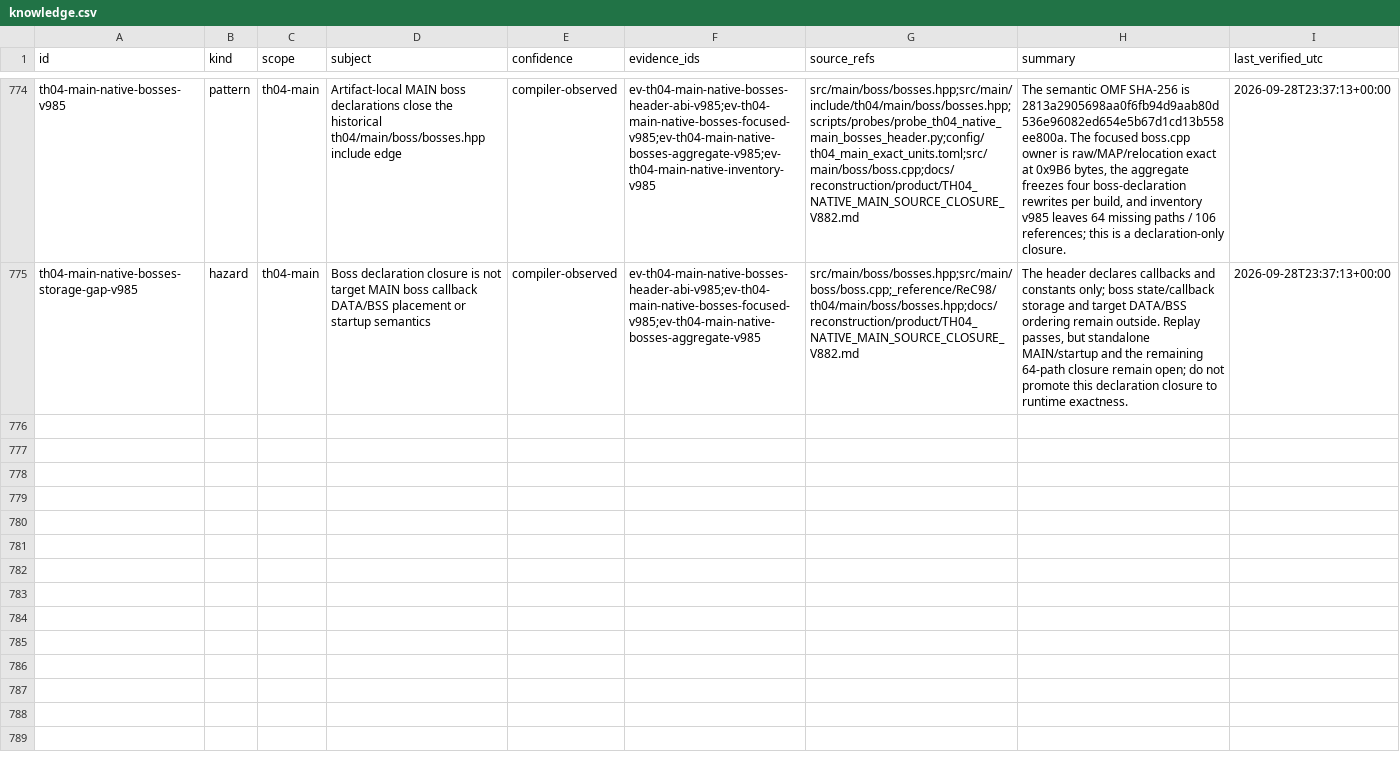
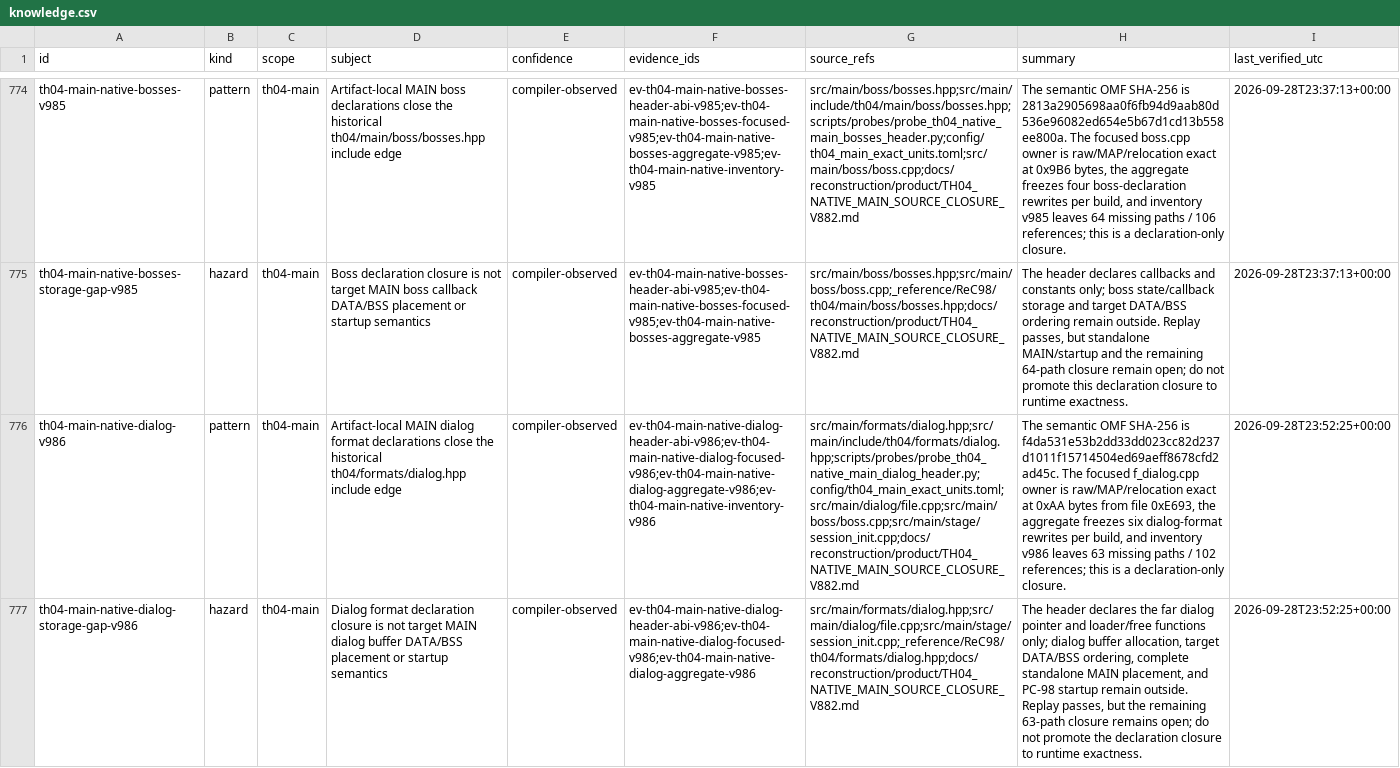
Before and after one commit to DropSonic0/th04, a CSV file: config/knowledge.csv, drawn as a sheet; only a part is shown, gaps mark what is left out; the diff names each change by its address in the sheet, - before the commit and + after, or states it on an @@ line.

Commit message:
gpt-5.6-sol: close MAIN dialog format header gap

```diff
--- a/config/knowledge.csv
+++ b/config/knowledge.csv
+row 776: th04-main-native-dialog-v986 | pattern | th04-main | Artifact-local MAIN dialog format declarations close the historical th04/formats/dialog.hpp include edge | compiler-observed | ev-th04-main-native-dialog-header-abi-v986;ev-th04-main-native-dialog-focused-v986;ev-th04-main-native-dialog-aggregate-v986;ev-th04-main-native-inventory-v986 | src/main/formats/dialog.hpp;src/main/include/th04/formats/dialog.hpp;scripts/probes/probe_th04_native_main_dialog_header.py;config/th04_main_exact_units.toml;src/main/dialog/file.cpp;src/main/boss/boss.cpp;src/main/stage/session_init.cpp;docs/reconstruction/product/TH04_NATIVE_MAIN_SOURCE_CLOSURE_V882.md | The semantic OMF SHA-256 is f4da531e53b2dd33dd023cc82d237d1011f15714504ed69aeff8678cfd2ad45c. The focused f_dialog.cpp owner is raw/MAP/relocation exact at 0xAA bytes from file 0xE693, the aggregate freezes six dialog-format rewrites per build, and inventory v986 leaves 63 missing paths / 102 references; this is a declaration-only closure. | 2026-09-28T23:52:25+00:00
+row 777: th04-main-native-dialog-storage-gap-v986 | hazard | th04-main | Dialog format declaration closure is not target MAIN dialog buffer DATA/BSS placement or startup semantics | compiler-observed | ev-th04-main-native-dialog-header-abi-v986;ev-th04-main-native-dialog-focused-v986;ev-th04-main-native-dialog-aggregate-v986 | src/main/formats/dialog.hpp;src/main/dialog/file.cpp;src/main/stage/session_init.cpp;_reference/ReC98/th04/formats/dialog.hpp;docs/reconstruction/product/TH04_NATIVE_MAIN_SOURCE_CLOSURE_V882.md | The header declares the far dialog pointer and loader/free functions only; dialog buffer allocation, target DATA/BSS ordering, complete standalone MAIN placement, and PC-98 startup remain outside. Replay passes, but the remaining 63-path closure remains open; do not promote the declaration closure to runtime exactness. | 2026-09-28T23:52:25+00:00
```
Also changed, not shown: 7 other files.
